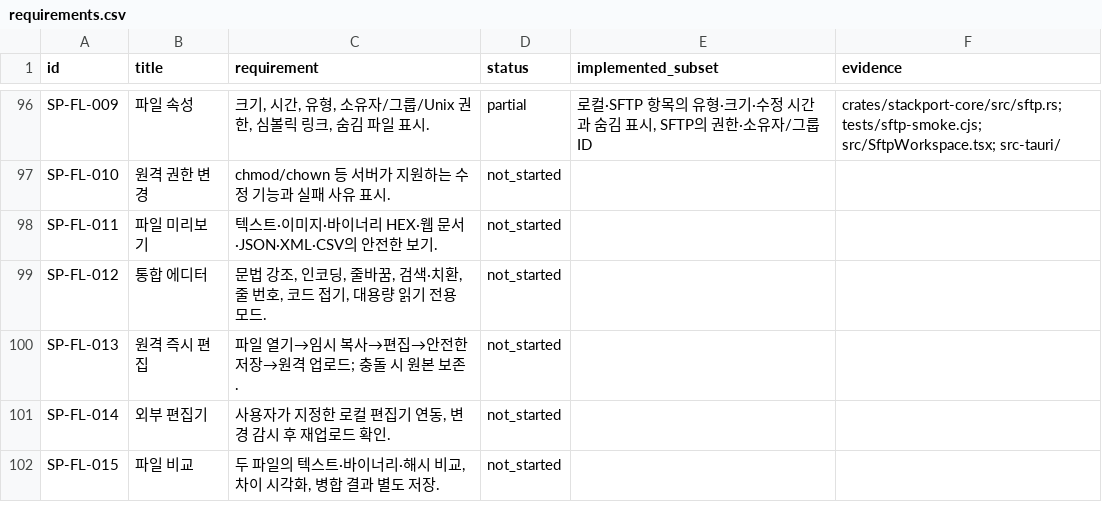
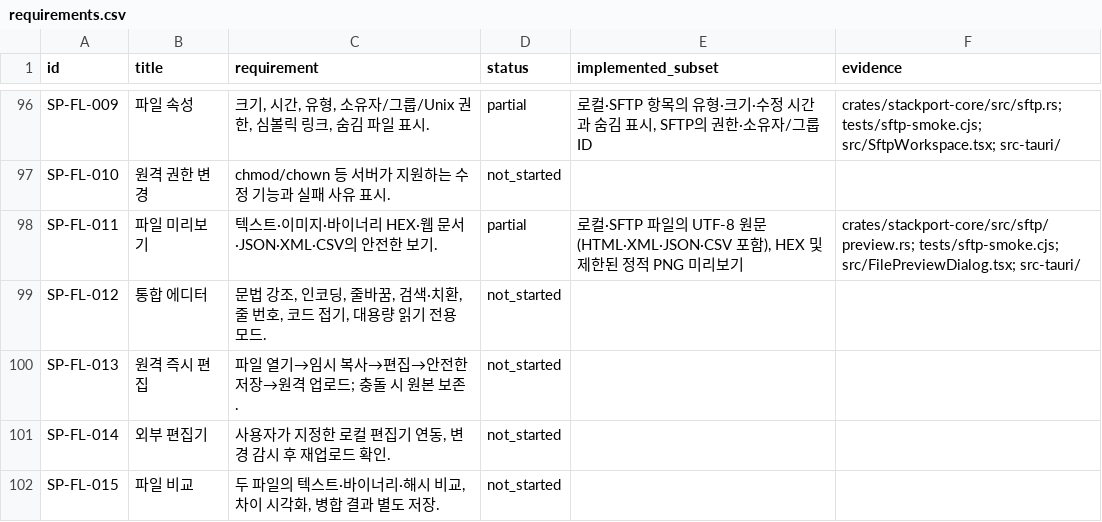
Before and after one commit to KimPolar/StackPort, a CSV file: docs/requirements.csv, drawn as a sheet; only a part is shown, gaps mark what is left out.

Commit message:
feat: preview local and remote files in the SFTP workspace

```diff
--- a/docs/requirements.csv
+++ b/docs/requirements.csv
@@ -97,3 +97,3 @@ SP-FL-009,파일 속성,"크기, 시간, 유형, 소유자/그룹/Unix 권한,
 SP-FL-010,원격 권한 변경,chmod/chown 등 서버가 지원하는 수정 기능과 실패 사유 표시.,not_started,,
-SP-FL-011,파일 미리보기,텍스트·이미지·바이너리 HEX·웹 문서·JSON·XML·CSV의 안전한 보기.,not_started,,
+SP-FL-011,파일 미리보기,텍스트·이미지·바이너리 HEX·웹 문서·JSON·XML·CSV의 안전한 보기.,partial,"로컬·SFTP 파일의 UTF-8 원문(HTML·XML·JSON·CSV 포함), HEX 및 제한된 정적 PNG 미리보기",crates/stackport-core/src/sftp/preview.rs; tests/sftp-smoke.cjs; src/FilePreviewDialog.tsx; src-tauri/
 SP-FL-012,통합 에디터,"문법 강조, 인코딩, 줄바꿈, 검색·치환, 줄 번호, 코드 접기, 대용량 읽기 전용 모드.",not_started,,
```
Also changed, not shown: 12 other files.
